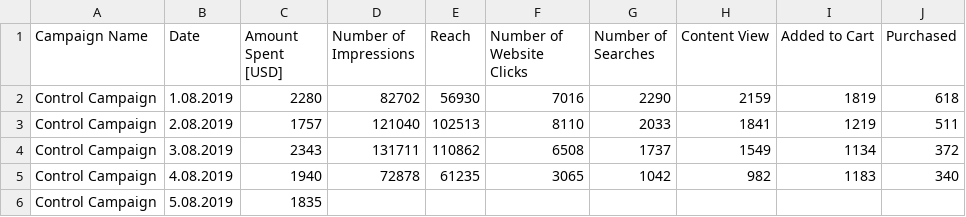
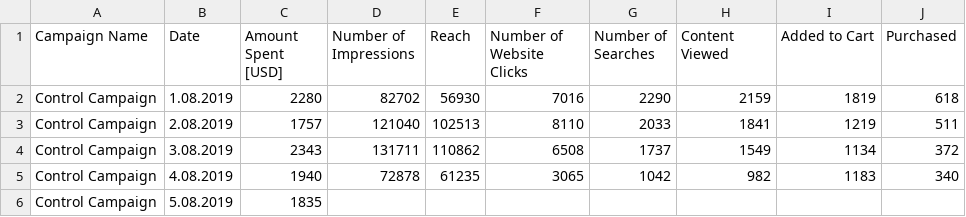
Before and after one commit to tombra1984/A-and-B-testing, a CSV file: archive (7)/control_group.csv, drawn as a sheet; only a part is shown.

Commit message:
commit

```diff
--- a/archive (7)/control_group.csv
+++ b/archive (7)/control_group.csv
@@ -1,2 +1,2 @@
-Campaign Name;Date;Amount Spent [USD];Number of Impressions;Reach;Number of Website Clicks;Number of Searches;Content View;Added to Cart;Purchased
+Campaign Name;Date;Amount Spent [USD];Number of Impressions;Reach;Number of Website Clicks;Number of Searches;Content Viewed;Added to Cart;Purchased
 Control Campaign;1.08.2019;2280;82702;56930;7016;2290;2159;1819;618
```
